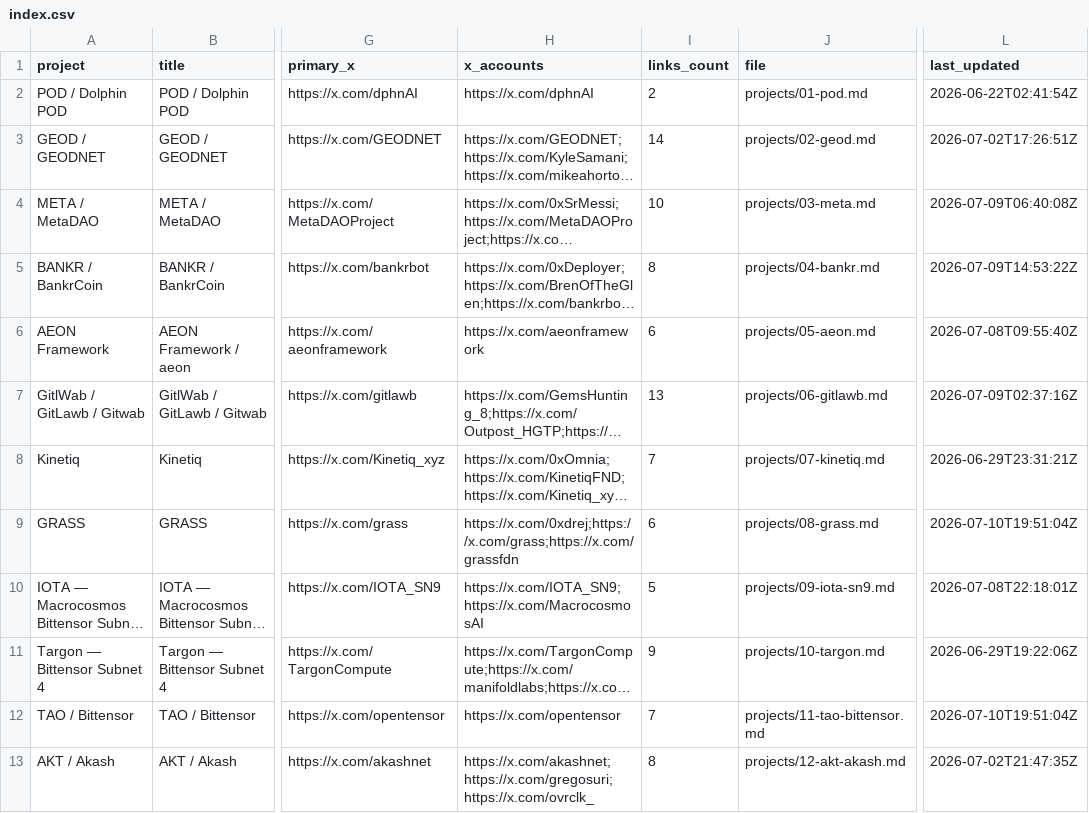
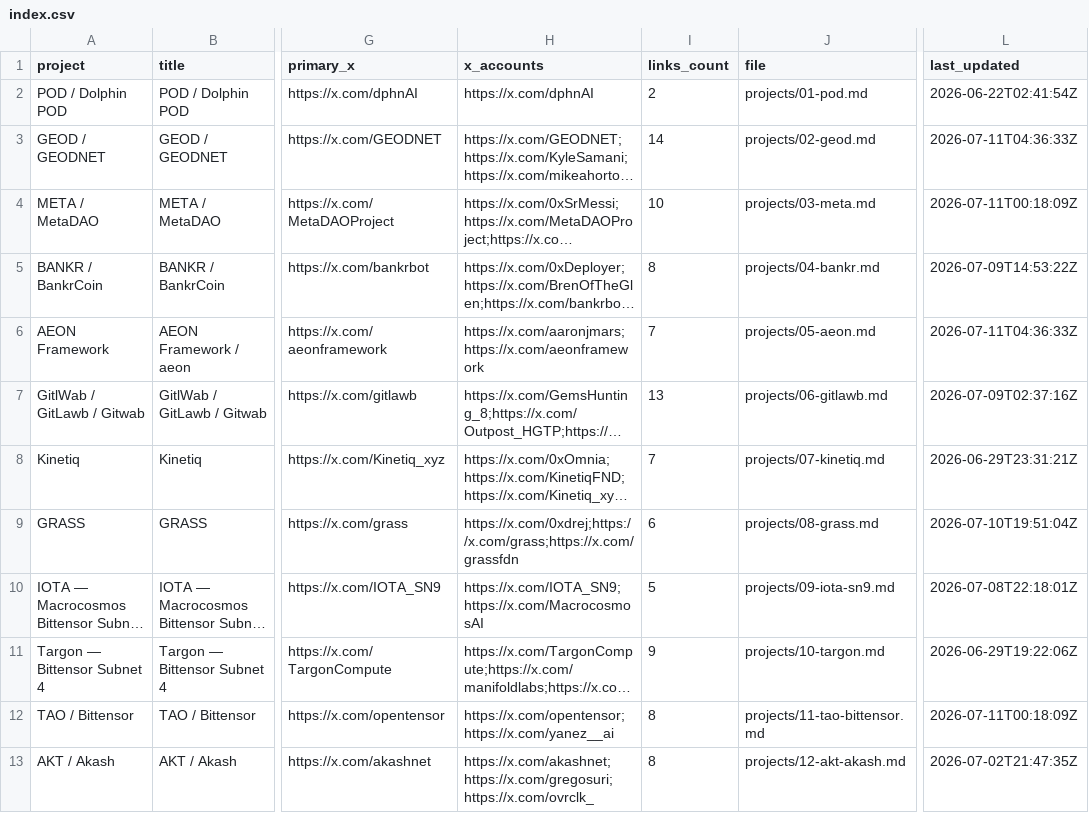
Before and after one commit to iopo545454-del/project-watchlist, a CSV file: index.csv, drawn as a sheet; only a part is shown, gaps mark what is left out; long unchanged cells end in …; the diff names each change by its address in the sheet, - before the commit and + after, or states it on an @@ line.

Commit message:
Update project watchlist scans

```diff
--- a/index.csv
+++ b/index.csv
-L3 (last_updated): 2026-07-02T17:26:51Z
+L3 (last_updated): 2026-07-11T04:36:33Z
-L4 (last_updated): 2026-07-09T06:40:08Z
+L4 (last_updated): 2026-07-11T00:18:09Z
-H6 (x_accounts): https://x.com/aeonframework
+H6 (x_accounts): https://x.com/aaronjmars;https://x.com/aeonframework
-I6 (links_count): 6
+I6 (links_count): 7
-L6 (last_updated): 2026-07-08T09:55:40Z
+L6 (last_updated): 2026-07-11T04:36:33Z
-H12 (x_accounts): https://x.com/opentensor
+H12 (x_accounts): https://x.com/opentensor;https://x.com/yanez__ai
-I12 (links_count): 7
+I12 (links_count): 8
-L12 (last_updated): 2026-07-10T19:51:04Z
+L12 (last_updated): 2026-07-11T00:18:09Z
```
Also changed, not shown: 12 other files.
